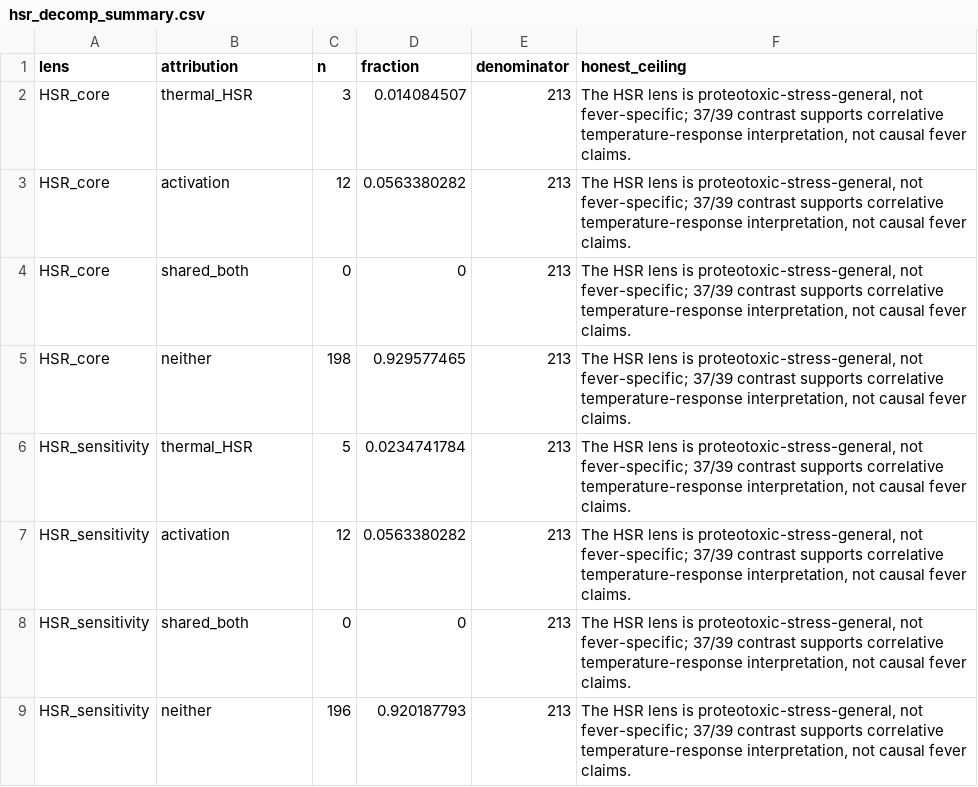
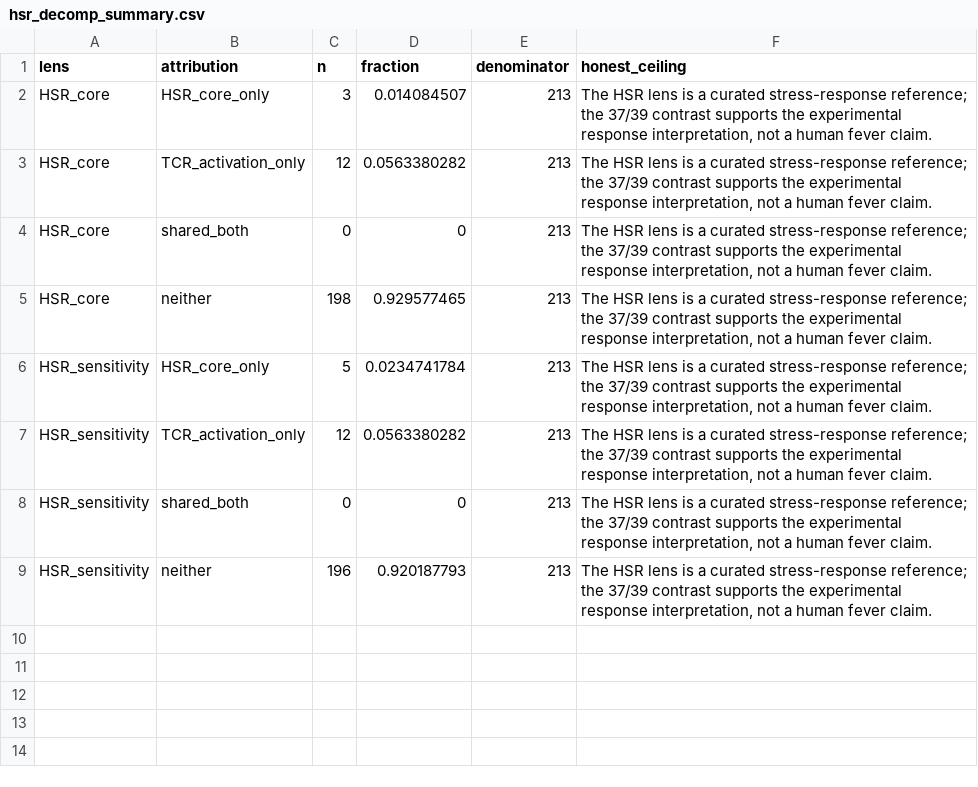
Before and after one commit to Mogilenko-Lab/STING-JR-mouse-treg-temp-GSE329522, a CSV file: 03_results/12_hsr_decomp/tables/hsr_decomp_summary.csv, drawn as a sheet.

```diff
--- a/03_results/12_hsr_decomp/tables/hsr_decomp_summary.csv
+++ b/03_results/12_hsr_decomp/tables/hsr_decomp_summary.csv
@@ -1,9 +1,9 @@
 lens,attribution,n,fraction,denominator,honest_ceiling
-HSR_core,thermal_HSR,3,0.014084507,213,"The HSR lens is proteotoxic-stress-general, not fever-specific; 37/39 contrast supports correlative temperature-response interpretation, not causal fever claims."
-HSR_core,activation,12,0.0563380282,213,"The HSR lens is proteotoxic-stress-general, not fever-specific; 37/39 contrast supports correlative temperature-response interpretation, not causal fever claims."
-HSR_core,shared_both,0,0,213,"The HSR lens is proteotoxic-stress-general, not fever-specific; 37/39 contrast supports correlative temperature-response interpretation, not causal fever claims."
-HSR_core,neither,198,0.929577465,213,"The HSR lens is proteotoxic-stress-general, not fever-specific; 37/39 contrast supports correlative temperature-response interpretation, not causal fever claims."
-HSR_sensitivity,thermal_HSR,5,0.0234741784,213,"The HSR lens is proteotoxic-stress-general, not fever-specific; 37/39 contrast supports correlative temperature-response interpretation, not causal fever claims."
-HSR_sensitivity,activation,12,0.0563380282,213,"The HSR lens is proteotoxic-stress-general, not fever-specific; 37/39 contrast supports correlative temperature-response interpretation, not causal fever claims."
-HSR_sensitivity,shared_both,0,0,213,"The HSR lens is proteotoxic-stress-general, not fever-specific; 37/39 contrast supports correlative temperature-response interpretation, not causal fever claims."
-HSR_sensitivity,neither,196,0.920187793,213,"The HSR lens is proteotoxic-stress-general, not fever-specific; 37/39 contrast supports correlative temperature-response interpretation, not causal fever claims."
+HSR_core,HSR_core_only,3,0.014084507,213,"The HSR lens is a curated stress-response reference; the 37/39 contrast supports the experimental response interpretation, not a human fever claim."
+HSR_core,TCR_activation_only,12,0.0563380282,213,"The HSR lens is a curated stress-response reference; the 37/39 contrast supports the experimental response interpretation, not a human fever claim."
+HSR_core,shared_both,0,0,213,"The HSR lens is a curated stress-response reference; the 37/39 contrast supports the experimental response interpretation, not a human fever claim."
+HSR_core,neither,198,0.929577465,213,"The HSR lens is a curated stress-response reference; the 37/39 contrast supports the experimental response interpretation, not a human fever claim."
+HSR_sensitivity,HSR_core_only,5,0.0234741784,213,"The HSR lens is a curated stress-response reference; the 37/39 contrast supports the experimental response interpretation, not a human fever claim."
+HSR_sensitivity,TCR_activation_only,12,0.0563380282,213,"The HSR lens is a curated stress-response reference; the 37/39 contrast supports the experimental response interpretation, not a human fever claim."
+HSR_sensitivity,shared_both,0,0,213,"The HSR lens is a curated stress-response reference; the 37/39 contrast supports the experimental response interpretation, not a human fever claim."
+HSR_sensitivity,neither,196,0.920187793,213,"The HSR lens is a curated stress-response reference; the 37/39 contrast supports the experimental response interpretation, not a human fever claim."
```
Also changed, not shown: 03_results/12_hsr_decomp/tables/hsr_decomp_wtheatup_attribution.csv, 03_results/12_hsr_decomp/tables/lens_nes_by_contrast.csv, 30 other files.
